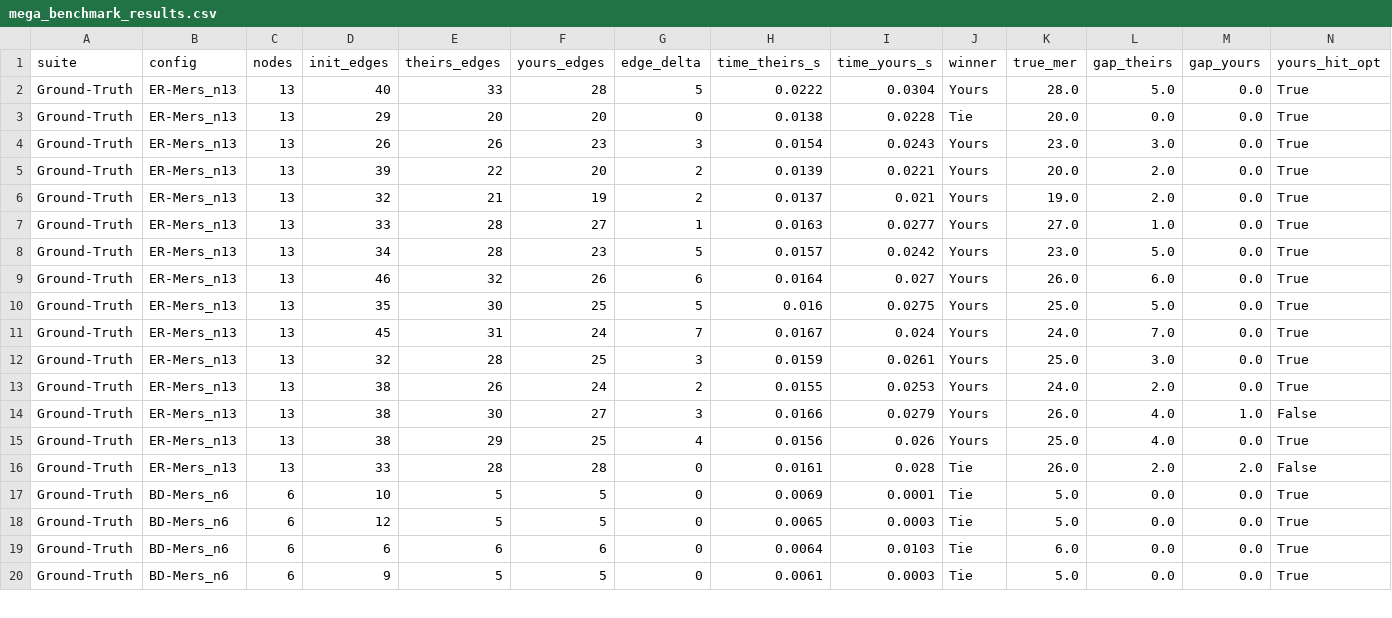
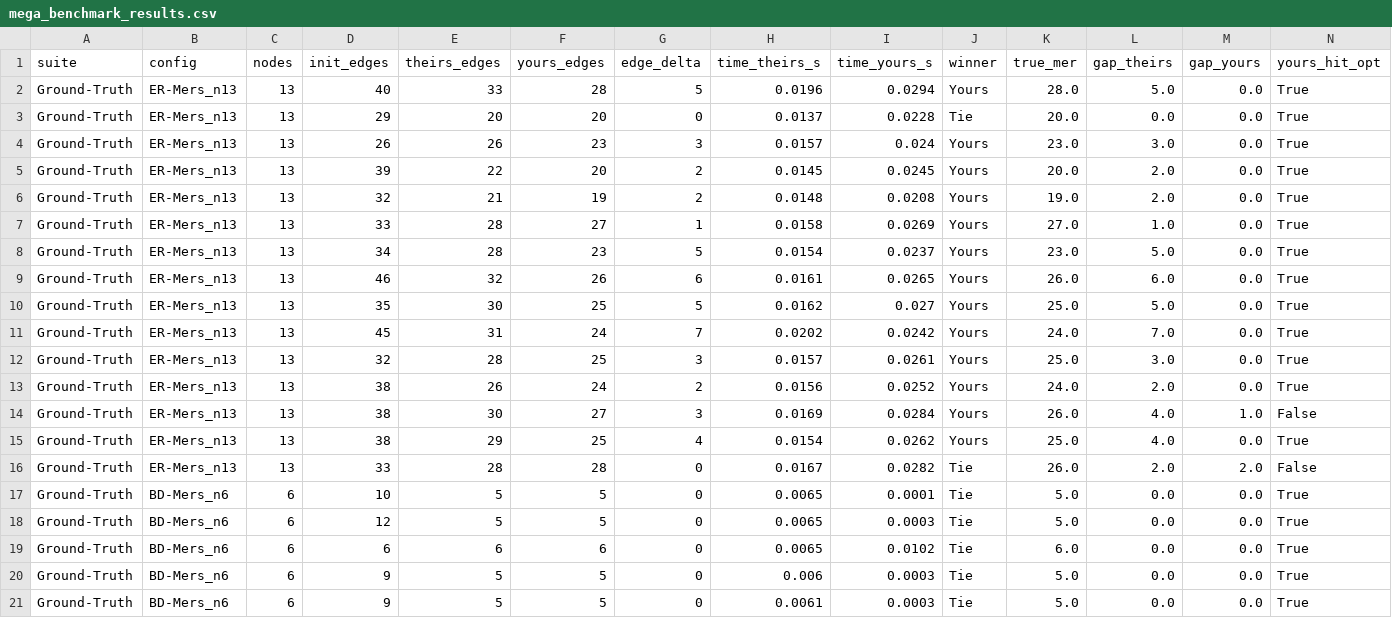
Before and after one commit to dijonmustard132/graphstate-opt-2, a CSV file: mega_benchmark_results.csv, drawn as a sheet; only a part is shown; the diff covers the shown part only.

```diff
--- a/mega_benchmark_results.csv
+++ b/mega_benchmark_results.csv
@@ -1,20 +1,21 @@
 suite,config,nodes,init_edges,theirs_edges,yours_edges,edge_delta,time_theirs_s,time_yours_s,winner,true_mer,gap_theirs,gap_yours,yours_hit_opt
-Ground-Truth,ER-Mers_n13,13,40,33,28,5,0.0222,0.0304,Yours,28.0,5.0,0.0,True
-Ground-Truth,ER-Mers_n13,13,29,20,20,0,0.0138,0.0228,Tie,20.0,0.0,0.0,True
-Ground-Truth,ER-Mers_n13,13,26,26,23,3,0.0154,0.0243,Yours,23.0,3.0,0.0,True
-Ground-Truth,ER-Mers_n13,13,39,22,20,2,0.0139,0.0221,Yours,20.0,2.0,0.0,True
-Ground-Truth,ER-Mers_n13,13,32,21,19,2,0.0137,0.021,Yours,19.0,2.0,0.0,True
-Ground-Truth,ER-Mers_n13,13,33,28,27,1,0.0163,0.0277,Yours,27.0,1.0,0.0,True
-Ground-Truth,ER-Mers_n13,13,34,28,23,5,0.0157,0.0242,Yours,23.0,5.0,0.0,True
-Ground-Truth,ER-Mers_n13,13,46,32,26,6,0.0164,0.027,Yours,26.0,6.0,0.0,True
-Ground-Truth,ER-Mers_n13,13,35,30,25,5,0.016,0.0275,Yours,25.0,5.0,0.0,True
-Ground-Truth,ER-Mers_n13,13,45,31,24,7,0.0167,0.024,Yours,24.0,7.0,0.0,True
-Ground-Truth,ER-Mers_n13,13,32,28,25,3,0.0159,0.0261,Yours,25.0,3.0,0.0,True
-Ground-Truth,ER-Mers_n13,13,38,26,24,2,0.0155,0.0253,Yours,24.0,2.0,0.0,True
-Ground-Truth,ER-Mers_n13,13,38,30,27,3,0.0166,0.0279,Yours,26.0,4.0,1.0,False
-Ground-Truth,ER-Mers_n13,13,38,29,25,4,0.0156,0.026,Yours,25.0,4.0,0.0,True
-Ground-Truth,ER-Mers_n13,13,33,28,28,0,0.0161,0.028,Tie,26.0,2.0,2.0,False
-Ground-Truth,BD-Mers_n6,6,10,5,5,0,0.0069,0.0001,Tie,5.0,0.0,0.0,True
+Ground-Truth,ER-Mers_n13,13,40,33,28,5,0.0196,0.0294,Yours,28.0,5.0,0.0,True
+Ground-Truth,ER-Mers_n13,13,29,20,20,0,0.0137,0.0228,Tie,20.0,0.0,0.0,True
+Ground-Truth,ER-Mers_n13,13,26,26,23,3,0.0157,0.024,Yours,23.0,3.0,0.0,True
+Ground-Truth,ER-Mers_n13,13,39,22,20,2,0.0145,0.0245,Yours,20.0,2.0,0.0,True
+Ground-Truth,ER-Mers_n13,13,32,21,19,2,0.0148,0.0208,Yours,19.0,2.0,0.0,True
+Ground-Truth,ER-Mers_n13,13,33,28,27,1,0.0158,0.0269,Yours,27.0,1.0,0.0,True
+Ground-Truth,ER-Mers_n13,13,34,28,23,5,0.0154,0.0237,Yours,23.0,5.0,0.0,True
+Ground-Truth,ER-Mers_n13,13,46,32,26,6,0.0161,0.0265,Yours,26.0,6.0,0.0,True
+Ground-Truth,ER-Mers_n13,13,35,30,25,5,0.0162,0.027,Yours,25.0,5.0,0.0,True
+Ground-Truth,ER-Mers_n13,13,45,31,24,7,0.0202,0.0242,Yours,24.0,7.0,0.0,True
+Ground-Truth,ER-Mers_n13,13,32,28,25,3,0.0157,0.0261,Yours,25.0,3.0,0.0,True
+Ground-Truth,ER-Mers_n13,13,38,26,24,2,0.0156,0.0252,Yours,24.0,2.0,0.0,True
+Ground-Truth,ER-Mers_n13,13,38,30,27,3,0.0169,0.0284,Yours,26.0,4.0,1.0,False
+Ground-Truth,ER-Mers_n13,13,38,29,25,4,0.0154,0.0262,Yours,25.0,4.0,0.0,True
+Ground-Truth,ER-Mers_n13,13,33,28,28,0,0.0167,0.0282,Tie,26.0,2.0,2.0,False
+Ground-Truth,BD-Mers_n6,6,10,5,5,0,0.0065,0.0001,Tie,5.0,0.0,0.0,True
 Ground-Truth,BD-Mers_n6,6,12,5,5,0,0.0065,0.0003,Tie,5.0,0.0,0.0,True
-Ground-Truth,BD-Mers_n6,6,6,6,6,0,0.0064,0.0103,Tie,6.0,0.0,0.0,True
+Ground-Truth,BD-Mers_n6,6,6,6,6,0,0.0065,0.0102,Tie,6.0,0.0,0.0,True
+Ground-Truth,BD-Mers_n6,6,9,5,5,0,0.006,0.0003,Tie,5.0,0.0,0.0,True
 Ground-Truth,BD-Mers_n6,6,9,5,5,0,0.0061,0.0003,Tie,5.0,0.0,0.0,True
```
Also changed, not shown: 1 removed row and 139 edited cells elsewhere in this file, 2 other files.
